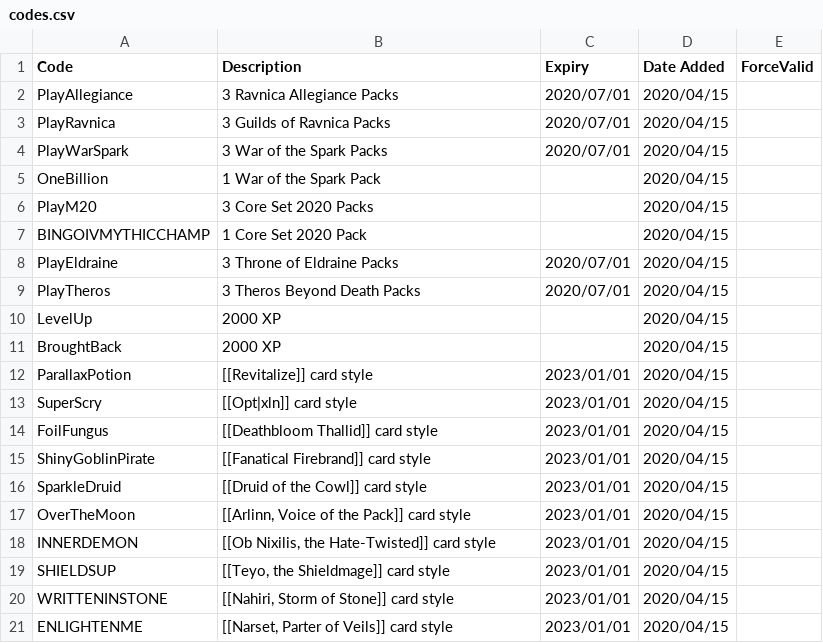
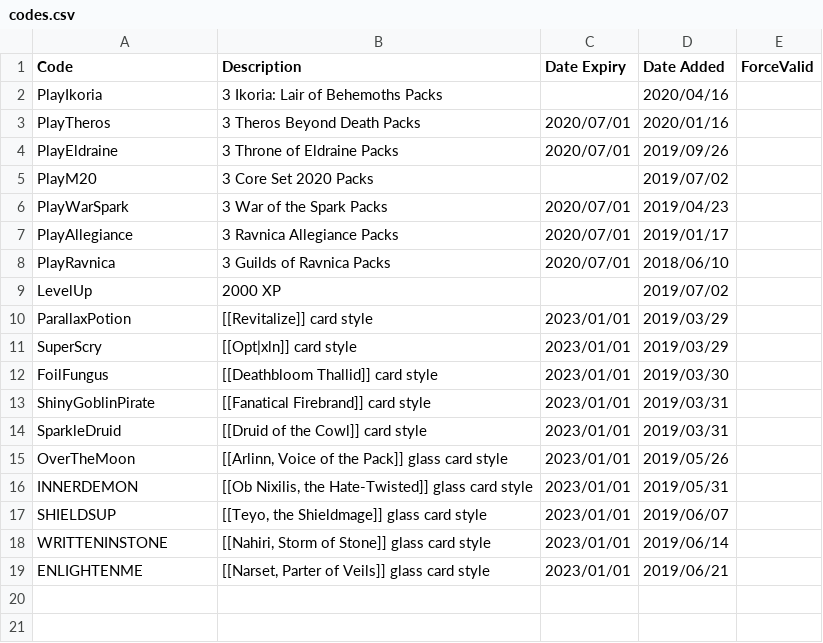
Before and after one commit to LaustinSpayce/arena-codes, a CSV file: src/data/codes.csv, drawn as a sheet.

Commit message:
Updated with Ikoria and sort with newest code top

```diff
--- a/src/data/codes.csv
+++ b/src/data/codes.csv
@@ -1,21 +1,19 @@
-Code, Description, Expiry, Date Added, ForceValid,
-PlayAllegiance, 3 Ravnica Allegiance Packs, 2020/07/01, 2020/04/15, ,
-PlayRavnica, 3 Guilds of Ravnica Packs, 2020/07/01, 2020/04/15, ,
-PlayWarSpark, 3 War of the Spark Packs, 2020/07/01, 2020/04/15, ,
-OneBillion, 1 War of the Spark Pack, , 2020/04/15, ,
-PlayM20, 3 Core Set 2020 Packs, , 2020/04/15, ,
-BINGOIVMYTHICCHAMP, 1 Core Set 2020 Pack, , 2020/04/15, ,
-PlayEldraine, 3 Throne of Eldraine Packs, 2020/07/01, 2020/04/15, ,
-PlayTheros, 3 Theros Beyond Death Packs, 2020/07/01, 2020/04/15, ,
-LevelUp, 2000 XP, , 2020/04/15, ,
-BroughtBack, 2000 XP, , 2020/04/15, ,
-ParallaxPotion, [[Revitalize]] card style, 2023/01/01, 2020/04/15, ,
-SuperScry, [[Opt|xln]] card style, 2023/01/01, 2020/04/15, ,
-FoilFungus, [[Deathbloom Thallid]] card style, 2023/01/01, 2020/04/15, ,
-ShinyGoblinPirate, [[Fanatical Firebrand]] card style, 2023/01/01, 2020/04/15, ,
-SparkleDruid, [[Druid of the Cowl]] card style, 2023/01/01, 2020/04/15, ,
-OverTheMoon, "[[Arlinn, Voice of the Pack]] card style", 2023/01/01, 2020/04/15, ,
-INNERDEMON, "[[Ob Nixilis, the Hate-Twisted]] card style", 2023/01/01, 2020/04/15, ,
-SHIELDSUP, "[[Teyo, the Shieldmage]] card style", 2023/01/01, 2020/04/15, ,
-WRITTENINSTONE, "[[Nahiri, Storm of Stone]] card style", 2023/01/01, 2020/04/15, ,
-ENLIGHTENME, "[[Narset, Parter of Veils]] card style", 2023/01/01, 2020/04/15, ,
+Code, Description, Date Expiry, Date Added, ForceValid,
+PlayIkoria, 3 Ikoria: Lair of Behemoths Packs, , 2020/04/16
+PlayTheros, 3 Theros Beyond Death Packs, 2020/07/01, 2020/01/16, ,
+PlayEldraine, 3 Throne of Eldraine Packs, 2020/07/01, 2019/09/26, ,
+PlayM20, 3 Core Set 2020 Packs, , 2019/07/02, ,
+PlayWarSpark, 3 War of the Spark Packs, 2020/07/01, 2019/04/23, ,
+PlayAllegiance, 3 Ravnica Allegiance Packs, 2020/07/01, 2019/01/17, ,
+PlayRavnica, 3 Guilds of Ravnica Packs, 2020/07/01, 2018/06/10, ,
+LevelUp, 2000 XP, , 2019/07/02, ,
+ParallaxPotion, [[Revitalize]] card style, 2023/01/01, 2019/03/29, ,
+SuperScry, [[Opt|xln]] card style, 2023/01/01, 2019/03/29, ,
+FoilFungus, [[Deathbloom Thallid]] card style, 2023/01/01, 2019/03/30, ,
+ShinyGoblinPirate, [[Fanatical Firebrand]] card style, 2023/01/01, 2019/03/31, ,
+SparkleDruid, [[Druid of the Cowl]] card style, 2023/01/01, 2019/03/31, ,
+OverTheMoon, "[[Arlinn, Voice of the Pack]] glass card style", 2023/01/01, 2019/05/26, ,
+INNERDEMON, "[[Ob Nixilis, the Hate-Twisted]] glass card style", 2023/01/01, 2019/05/31, ,
+SHIELDSUP, "[[Teyo, the Shieldmage]] glass card style", 2023/01/01, 2019/06/07, ,
+WRITTENINSTONE, "[[Nahiri, Storm of Stone]] glass card style", 2023/01/01, 2019/06/14, ,
+ENLIGHTENME, "[[Narset, Parter of Veils]] glass card style", 2023/01/01, 2019/06/21, ,
```
Also changed, not shown: 4 other files.
